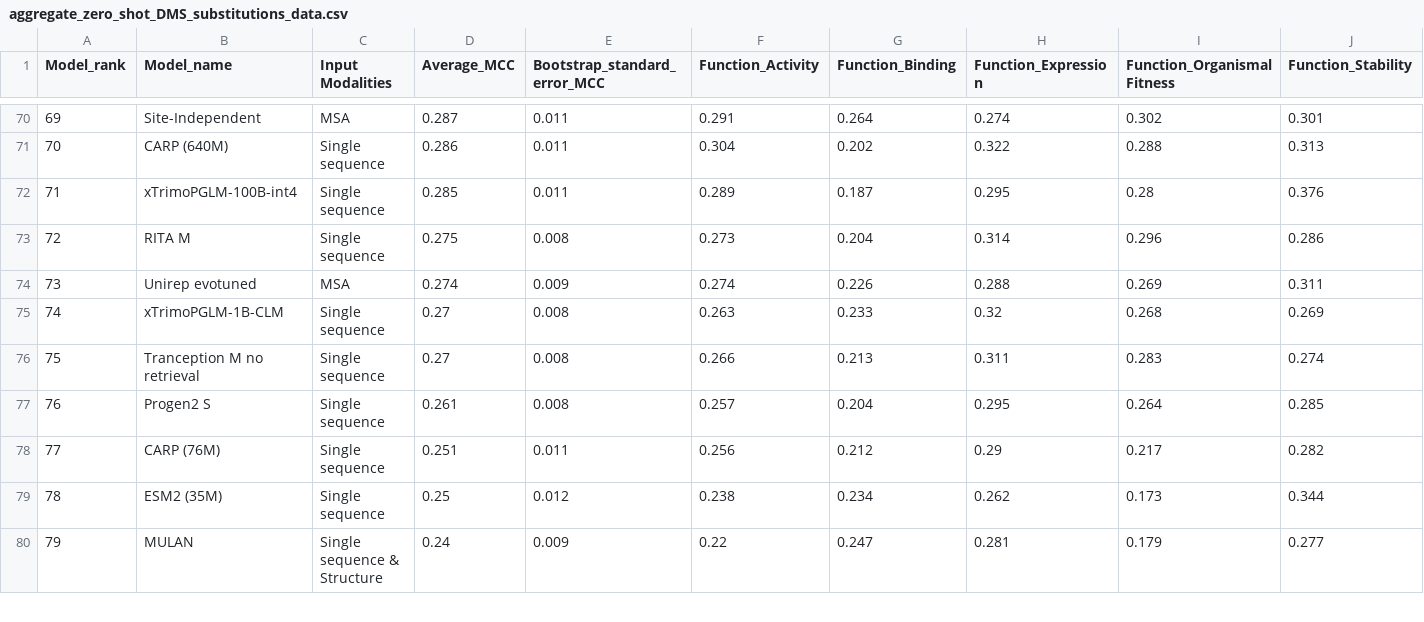
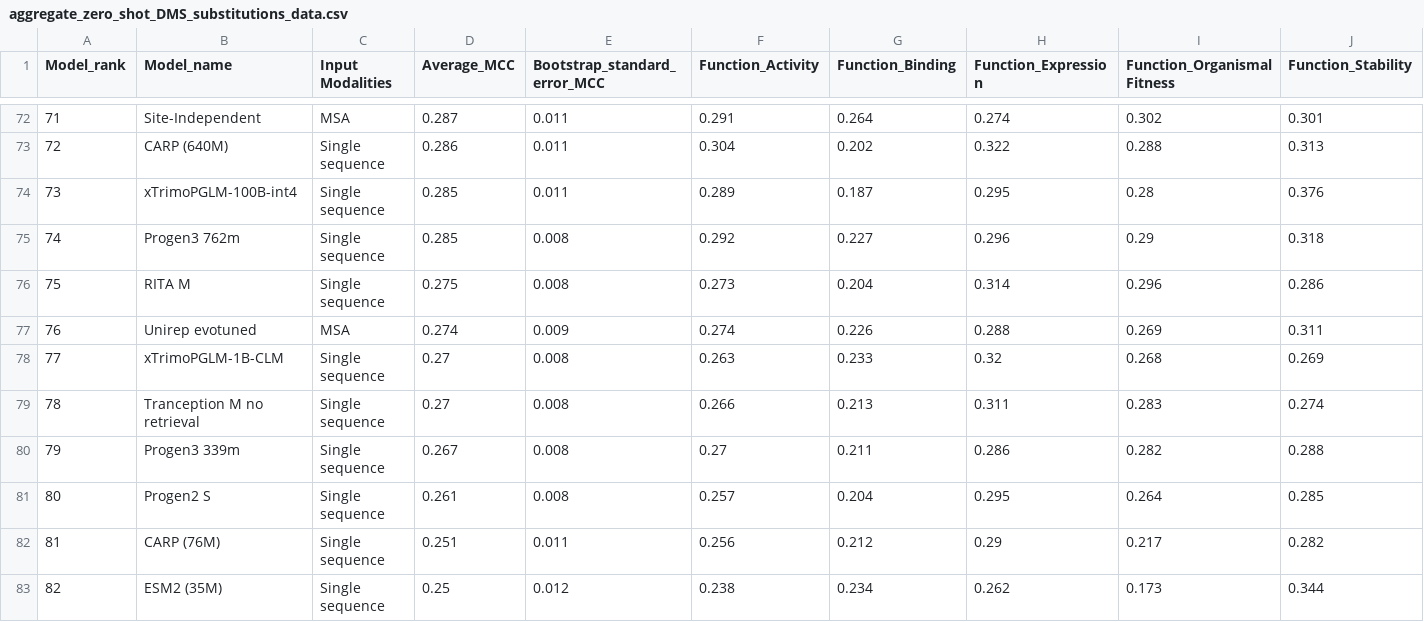
Before and after one commit to OATML-Markslab/proteingym_website, a CSV file: public/data/MCC/aggregate_zero_shot_DMS_substitutions_data.csv, drawn as a sheet; only a part is shown, gaps mark what is left out; the shorter side is filled out with more unchanged rows; rows hold the shown columns only; the diff covers the shown part only; the diff names each change by its address in the sheet, - before the commit and + after, or states it on an @@ line.

```diff
--- a/public/data/MCC/aggregate_zero_shot_DMS_substitutions_data.csv
+++ b/public/data/MCC/aggregate_zero_shot_DMS_substitutions_data.csv
@@ column A (Model_rank) renumbered from row 57 down @@
+row 75: 74 | Progen3 762m | Single sequence | 0.285 | 0.008 | 0.292 | 0.227 | 0.296 | 0.29 | 0.318
+row 80: 79 | Progen3 339m | Single sequence | 0.267 | 0.008 | 0.27 | 0.211 | 0.286 | 0.282 | 0.288
```
Also changed, not shown: 4 added rows and 6 edited cells elsewhere in this file, public/data/AUC/aggregate_zero_shot_DMS_substitutions_data.csv, public/data/NDCG/aggregate_zero_shot_DMS_substitutions_data.csv, 7 other files.
